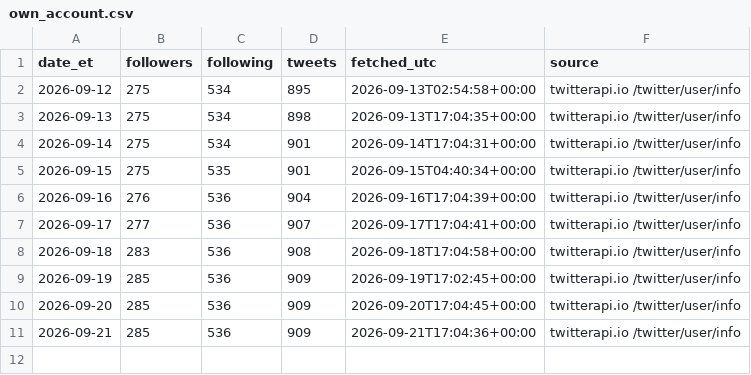
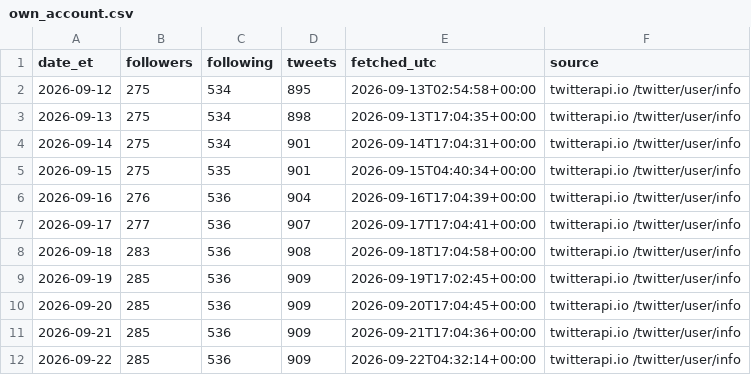
Before and after one commit to Fluxus-Trade-Lab/fluxus-dashboard, a CSV file: data/content/x_watch/own_account.csv, drawn as a sheet.

```diff
--- a/data/content/x_watch/own_account.csv
+++ b/data/content/x_watch/own_account.csv
@@ -11 +11,2 @@ date_et,followers,following,tweets,fetched_utc,source
 2026-09-21,285,536,909,2026-09-21T17:04:36+00:00,twitterapi.io /twitter/user/info
+2026-09-22,285,536,909,2026-09-22T04:32:14+00:00,twitterapi.io /twitter/user/info
```
Also changed, not shown: data/content/x_watch/runlog.csv, data/content/x_watch/scoring/mood_daily.csv, 5 other files.
